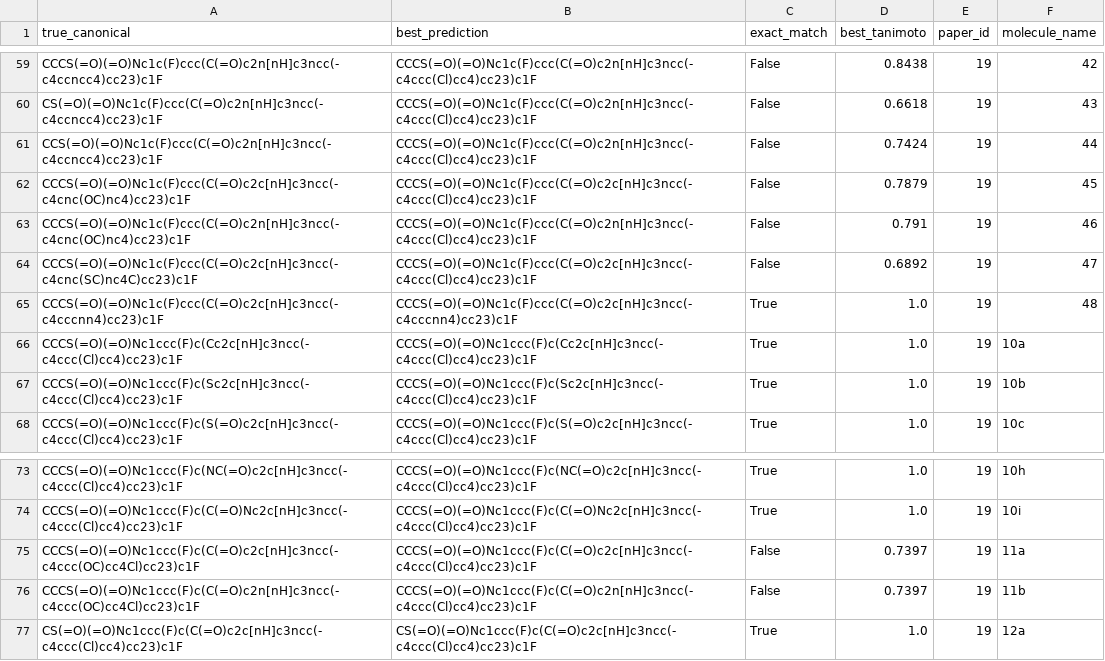
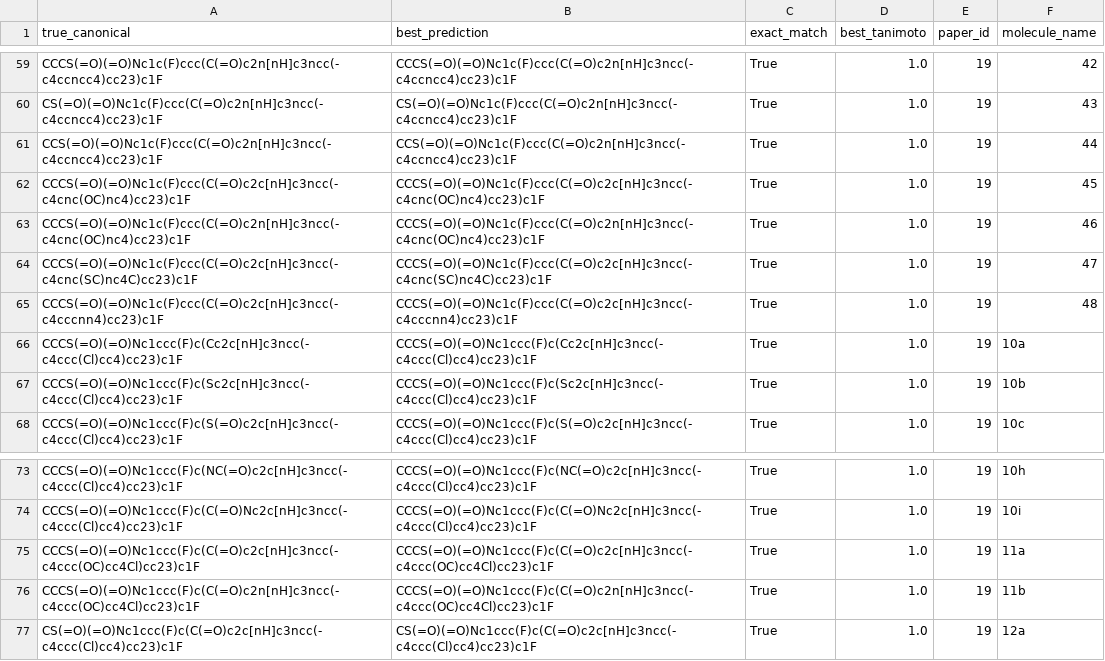
Before and after one commit to jasferdavidgabriel/xn_pipeline, a CSV file: results/A300/final_per_molecule.csv, drawn as a sheet; only a part is shown, gaps mark what is left out; the diff covers the shown part only; the diff names each change by its address in the sheet, - before the commit and + after, or states it on an @@ line.

```diff
--- a/results/A300/final_per_molecule.csv
+++ b/results/A300/final_per_molecule.csv
-B59 (best_prediction): CCCS(=O)(=O)Nc1c(F)ccc(C(=O)c2n[nH]c3ncc(-c4ccc(Cl)cc4)cc23)c1F
+B59 (best_prediction): CCCS(=O)(=O)Nc1c(F)ccc(C(=O)c2n[nH]c3ncc(-c4ccncc4)cc23)c1F
-C59:C64 (exact_match): False
+C59:C64 (exact_match): True
-D59 (best_tanimoto): 0.8438
+D59 (best_tanimoto): 1.0
-B60 (best_prediction): CCCS(=O)(=O)Nc1c(F)ccc(C(=O)c2n[nH]c3ncc(-c4ccc(Cl)cc4)cc23)c1F
+B60 (best_prediction): CS(=O)(=O)Nc1c(F)ccc(C(=O)c2n[nH]c3ncc(-c4ccncc4)cc23)c1F
-D60 (best_tanimoto): 0.6618
+D60 (best_tanimoto): 1.0
-B61 (best_prediction): CCCS(=O)(=O)Nc1c(F)ccc(C(=O)c2n[nH]c3ncc(-c4ccc(Cl)cc4)cc23)c1F
+B61 (best_prediction): CCS(=O)(=O)Nc1c(F)ccc(C(=O)c2n[nH]c3ncc(-c4ccncc4)cc23)c1F
-D61 (best_tanimoto): 0.7424
+D61 (best_tanimoto): 1.0
-B62 (best_prediction): CCCS(=O)(=O)Nc1c(F)ccc(C(=O)c2c[nH]c3ncc(-c4ccc(Cl)cc4)cc23)c1F
+B62 (best_prediction): CCCS(=O)(=O)Nc1c(F)ccc(C(=O)c2c[nH]c3ncc(-c4cnc(OC)nc4)cc23)c1F
-D62 (best_tanimoto): 0.7879
+D62 (best_tanimoto): 1.0
-B63 (best_prediction): CCCS(=O)(=O)Nc1c(F)ccc(C(=O)c2n[nH]c3ncc(-c4ccc(Cl)cc4)cc23)c1F
+B63 (best_prediction): CCCS(=O)(=O)Nc1c(F)ccc(C(=O)c2n[nH]c3ncc(-c4cnc(OC)nc4)cc23)c1F
-D63 (best_tanimoto): 0.791
+D63 (best_tanimoto): 1.0
-B64 (best_prediction): CCCS(=O)(=O)Nc1c(F)ccc(C(=O)c2c[nH]c3ncc(-c4ccc(Cl)cc4)cc23)c1F
+B64 (best_prediction): CCCS(=O)(=O)Nc1c(F)ccc(C(=O)c2c[nH]c3ncc(-c4cnc(SC)nc4C)cc23)c1F
-D64 (best_tanimoto): 0.6892
+D64 (best_tanimoto): 1.0
-B75 (best_prediction): CCCS(=O)(=O)Nc1ccc(F)c(C(=O)c2c[nH]c3ncc(-c4ccc(Cl)cc4)cc23)c1F
+B75 (best_prediction): CCCS(=O)(=O)Nc1ccc(F)c(C(=O)c2c[nH]c3ncc(-c4ccc(OC)cc4Cl)cc23)c1F
-C75:C76 (exact_match): False
+C75:C76 (exact_match): True
-D75:D76 (best_tanimoto): 0.7397
+D75:D76 (best_tanimoto): 1.0
-B76 (best_prediction): CCCS(=O)(=O)Nc1ccc(F)c(C(=O)c2n[nH]c3ncc(-c4ccc(Cl)cc4)cc23)c1F
+B76 (best_prediction): CCCS(=O)(=O)Nc1ccc(F)c(C(=O)c2n[nH]c3ncc(-c4ccc(OC)cc4Cl)cc23)c1F
```
Also changed, not shown: 48 edited cells elsewhere in this file, 3 other files.
